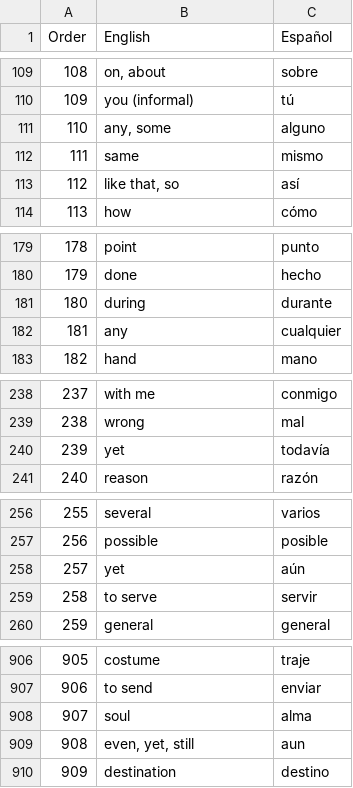
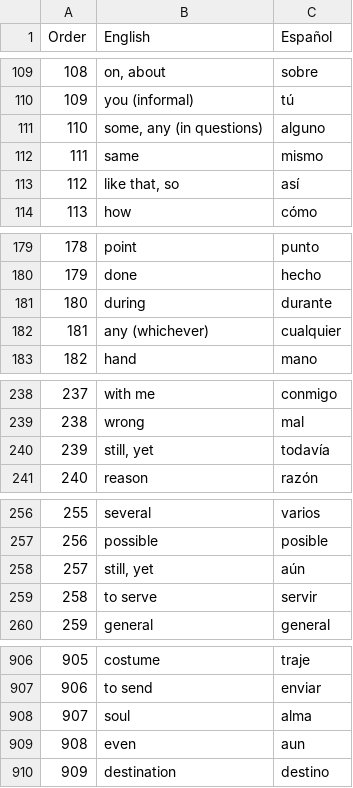
Before and after one commit to mcordova47/flashcards, a CSV file: data/es-1000.csv, drawn as a sheet; only a part is shown, gaps mark what is left out.

```diff
--- a/data/es-1000.csv
+++ b/data/es-1000.csv
@@ -110,3 +110,3 @@ Order,English,Español
 109,you (informal),tú
-110,"any, some",alguno
+110,"some, any (in questions)",alguno
 111,same,mismo
@@ -181,3 +181,3 @@ Order,English,Español
 180,during,durante
-181,any,cualquier
+181,any (whichever),cualquier
 182,hand,mano
@@ -239,3 +239,3 @@ Order,English,Español
 238,wrong,mal
-239,yet,todavía
+239,"still, yet",todavía
 240,reason,razón
@@ -257,3 +257,3 @@ Order,English,Español
 256,possible,posible
-257,yet,aún
+257,"still, yet",aún
 258,to serve,servir
@@ -908,3 +908,3 @@ Order,English,Español
 907,soul,alma
-908,"even, yet, still",aun
+908,even,aun
 909,destination,destino
```
Also changed, not shown: 4 other files.
